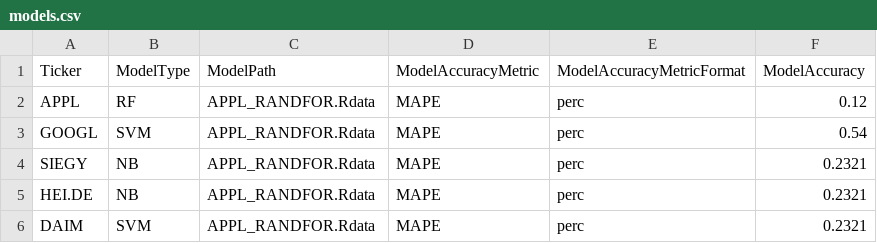
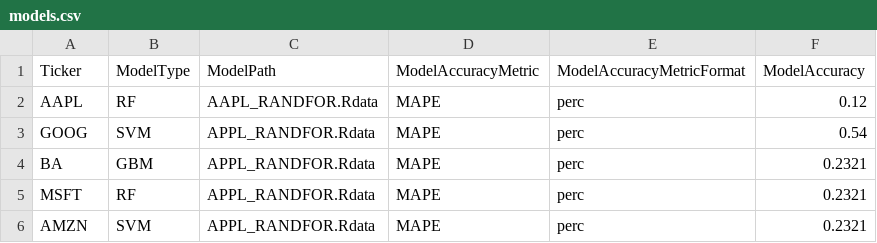
Before and after one commit to justusfowl/ddmr, a CSV file: models.csv, drawn as a sheet.

Commit message:
Including predictive models + eval output from knitr

```diff
--- a/models.csv
+++ b/models.csv
@@ -1,6 +1,6 @@
 Ticker,ModelType,ModelPath,ModelAccuracyMetric,ModelAccuracyMetricFormat,ModelAccuracy
-APPL,RF,APPL_RANDFOR.Rdata,MAPE,perc,0.12
-GOOGL,SVM,APPL_RANDFOR.Rdata,MAPE,perc,0.54
-SIEGY,NB,APPL_RANDFOR.Rdata,MAPE,perc,0.2321
-HEI.DE,NB,APPL_RANDFOR.Rdata,MAPE,perc,0.2321
-DAIM,SVM,APPL_RANDFOR.Rdata,MAPE,perc,0.2321
+AAPL,RF,AAPL_RANDFOR.Rdata,MAPE,perc,0.12
+GOOG,SVM,APPL_RANDFOR.Rdata,MAPE,perc,0.54
+BA,GBM,APPL_RANDFOR.Rdata,MAPE,perc,0.2321
+MSFT,RF,APPL_RANDFOR.Rdata,MAPE,perc,0.2321
+AMZN,SVM,APPL_RANDFOR.Rdata,MAPE,perc,0.2321
```
Also changed, not shown: 16 other files.
